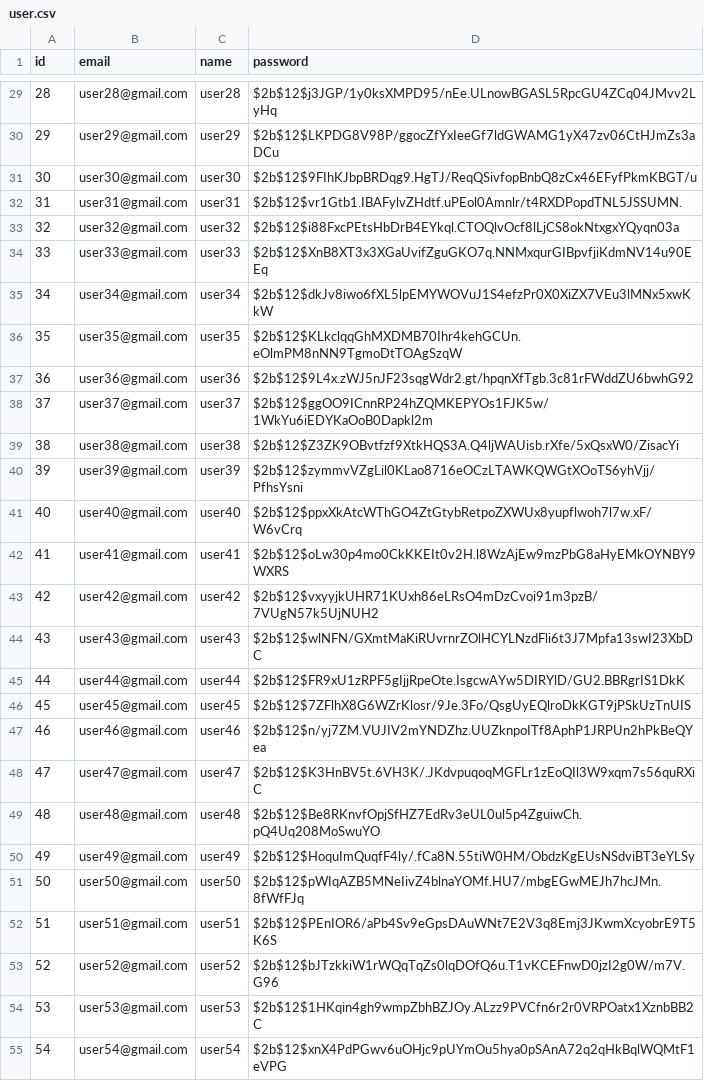
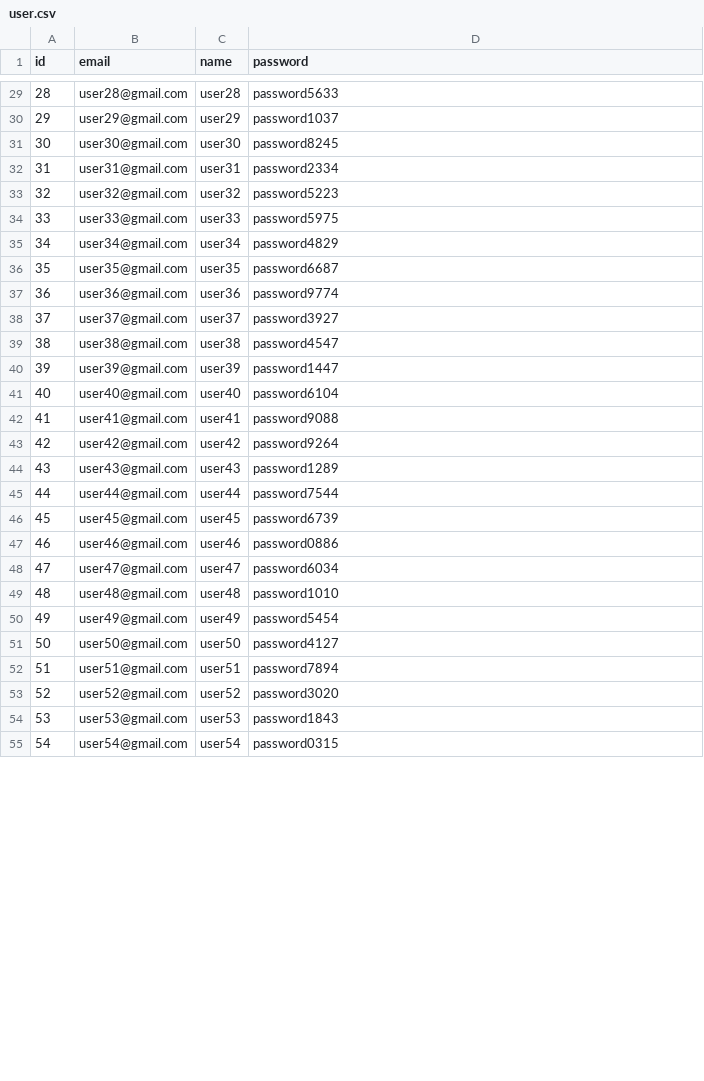
Before and after one commit to namujinju/recipe-api, a CSV file: csv/user.csv, drawn as a sheet; only a part is shown, gaps mark what is left out; the diff covers the shown part only.

```diff
--- a/csv/user.csv
+++ b/csv/user.csv
@@ -29,27 +29,27 @@ id,email,name,password
-28,user28@gmail.com,user28,$2b$12$j3JGP/1y0ksXMPD95/nEe.ULnowBGASL5RpcGU4ZCq04JMvv2LyHq
-29,user29@gmail.com,user29,$2b$12$LKPDG8V98P/ggocZfYxIeeGf7ldGWAMG1yX47zv06CtHJmZs3aDCu
-30,user30@gmail.com,user30,$2b$12$9FIhKJbpBRDqg9.HgTJ/ReqQSivfopBnbQ8zCx46EFyfPkmKBGT/u
-31,user31@gmail.com,user31,$2b$12$vr1Gtb1.IBAFylvZHdtf.uPEol0Amnlr/t4RXDPopdTNL5JSSUMN.
-32,user32@gmail.com,user32,$2b$12$i88FxcPEtsHbDrB4EYkql.CTOQlvOcf8lLjCS8okNtxgxYQyqn03a
-33,user33@gmail.com,user33,$2b$12$XnB8XT3x3XGaUvifZguGKO7q.NNMxqurGIBpvfjiKdmNV14u90EEq
-34,user34@gmail.com,user34,$2b$12$dkJv8iwo6fXL5lpEMYWOVuJ1S4efzPr0X0XiZX7VEu3lMNx5xwKkW
-35,user35@gmail.com,user35,$2b$12$KLkclqqGhMXDMB70Ihr4kehGCUn.eOlmPM8nNN9TgmoDtTOAgSzqW
-36,user36@gmail.com,user36,$2b$12$9L4x.zWJ5nJF23sqgWdr2.gt/hpqnXfTgb.3c81rFWddZU6bwhG92
-37,user37@gmail.com,user37,$2b$12$ggOO9ICnnRP24hZQMKEPYOs1FJK5w/1WkYu6iEDYKaOoB0Dapkl2m
-38,user38@gmail.com,user38,$2b$12$Z3ZK9OBvtfzf9XtkHQS3A.Q4ljWAUisb.rXfe/5xQsxW0/ZisacYi
-39,user39@gmail.com,user39,$2b$12$zymmvVZgLil0KLao8716eOCzLTAWKQWGtXOoTS6yhVjj/PfhsYsni
-40,user40@gmail.com,user40,$2b$12$ppxXkAtcWThGO4ZtGtybRetpoZXWUx8yupflwoh7l7w.xF/W6vCrq
-41,user41@gmail.com,user41,$2b$12$oLw30p4mo0CkKKEIt0v2H.l8WzAjEw9mzPbG8aHyEMkOYNBY9WXRS
-42,user42@gmail.com,user42,$2b$12$vxyyjkUHR71KUxh86eLRsO4mDzCvoi91m3pzB/7VUgN57k5UjNUH2
-43,user43@gmail.com,user43,$2b$12$wlNFN/GXmtMaKiRUvrnrZOlHCYLNzdFli6t3J7Mpfa13swI23XbDC
-44,user44@gmail.com,user44,$2b$12$FR9xU1zRPF5gIjjRpeOte.IsgcwAYw5DIRYlD/GU2.BBRgrIS1DkK
-45,user45@gmail.com,user45,$2b$12$7ZFlhX8G6WZrKlosr/9Je.3Fo/QsgUyEQlroDkKGT9jPSkUzTnUIS
-46,user46@gmail.com,user46,$2b$12$n/yj7ZM.VUJIV2mYNDZhz.UUZknpoITf8AphP1JRPUn2hPkBeQYea
-47,user47@gmail.com,user47,$2b$12$K3HnBV5t.6VH3K/.JKdvpuqoqMGFLr1zEoQIl3W9xqm7s56quRXiC
-48,user48@gmail.com,user48,$2b$12$Be8RKnvfOpjSfHZ7EdRv3eUL0ul5p4ZguiwCh.pQ4Uq208MoSwuYO
-49,user49@gmail.com,user49,$2b$12$HoquImQuqfF4ly/.fCa8N.55tiW0HM/ObdzKgEUsNSdviBT3eYLSy
-50,user50@gmail.com,user50,$2b$12$pWIqAZB5MNeIivZ4blnaYOMf.HU7/mbgEGwMEJh7hcJMn.8fWfFJq
-51,user51@gmail.com,user51,$2b$12$PEnIOR6/aPb4Sv9eGpsDAuWNt7E2V3q8Emj3JKwmXcyobrE9T5K6S
-52,user52@gmail.com,user52,$2b$12$bJTzkkiW1rWQqTqZs0lqDOfQ6u.T1vKCEFnwD0jzI2g0W/m7V.G96
-53,user53@gmail.com,user53,$2b$12$1HKqin4gh9wmpZbhBZJOy.ALzz9PVCfn6r2r0VRPOatx1XznbBB2C
-54,user54@gmail.com,user54,$2b$12$xnX4PdPGwv6uOHjc9pUYmOu5hya0pSAnA72q2qHkBqlWQMtF1eVPG
+28,user28@gmail.com,user28,password5633
+29,user29@gmail.com,user29,password1037
+30,user30@gmail.com,user30,password8245
+31,user31@gmail.com,user31,password2334
+32,user32@gmail.com,user32,password5223
+33,user33@gmail.com,user33,password5975
+34,user34@gmail.com,user34,password4829
+35,user35@gmail.com,user35,password6687
+36,user36@gmail.com,user36,password9774
+37,user37@gmail.com,user37,password3927
+38,user38@gmail.com,user38,password4547
+39,user39@gmail.com,user39,password1447
+40,user40@gmail.com,user40,password6104
+41,user41@gmail.com,user41,password9088
+42,user42@gmail.com,user42,password9264
+43,user43@gmail.com,user43,password1289
+44,user44@gmail.com,user44,password7544
+45,user45@gmail.com,user45,password6739
+46,user46@gmail.com,user46,password0886
+47,user47@gmail.com,user47,password6034
+48,user48@gmail.com,user48,password1010
+49,user49@gmail.com,user49,password5454
+50,user50@gmail.com,user50,password4127
+51,user51@gmail.com,user51,password7894
+52,user52@gmail.com,user52,password3020
+53,user53@gmail.com,user53,password1843
+54,user54@gmail.com,user54,password0315
```
Also changed, not shown: 74 edited cells elsewhere in this file, csv/door_use_log.csv, csv/house.csv, 15 other files.
